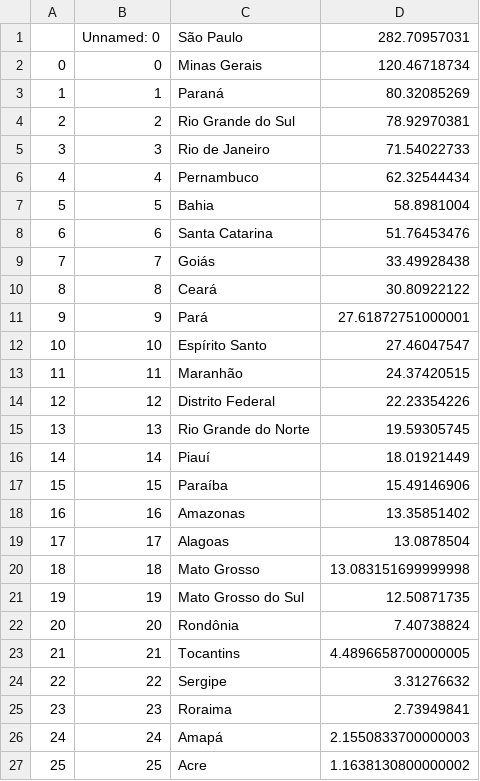
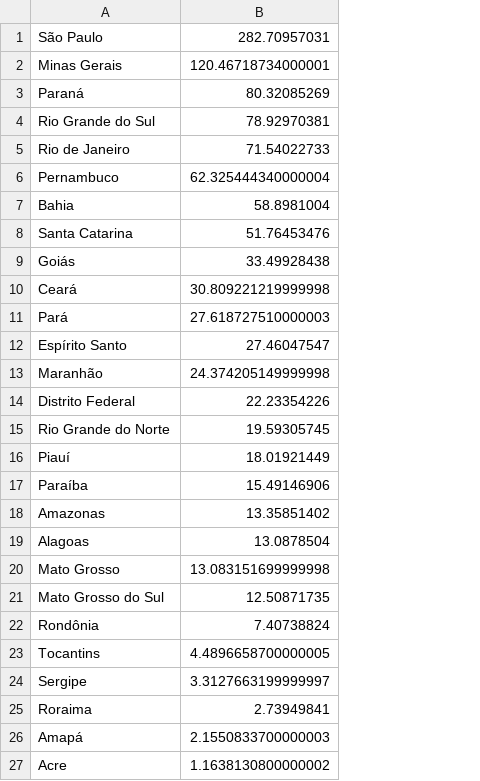
Before and after one commit to IgorQuaresma/bootcamp_alura_data_science, a CSV file: Modulo2/Dados/gastos_do_mais_recente.csv, drawn as a sheet; removed rows and columns are numbered as before the commit, all else as after; the diff names each change by its address in the sheet, - before the commit and + after, or states it on an @@ line.

```diff
--- a/Modulo2/Dados/gastos_do_mais_recente.csv
+++ b/Modulo2/Dados/gastos_do_mais_recente.csv
-column A, rows 2-27: 0 | 1 | 2 | 3 | 4 | 5 | 6 | 7 | 8 | 9 | 10 | 11 | 12 | 13 | 14 | 15 | 16 | 17 | 18 | 19 | 20 | 21 | 22 | 23 | 24 | 25
-column B, rows 1-27: Unnamed: 0 | 0 | 1 | 2 | 3 | 4 | 5 | 6 | 7 | 8 | 9 | 10 | 11 | 12 | 13 | 14 | 15 | 16 | 17 | 18 | 19 | 20 | 21 | 22 | 23 | 24 | 25
-B2: 120.46718734
+B2: 120.46718734000001
-B6: 62.32544434
+B6: 62.325444340000004
-B10: 30.80922122
+B10: 30.809221219999998
-B11: 27.61872751000001
+B11: 27.618727510000003
-B13: 24.37420515
+B13: 24.374205149999998
-B24: 3.31276632
+B24: 3.3127663199999997
```
Also changed, not shown: 3 other files.
